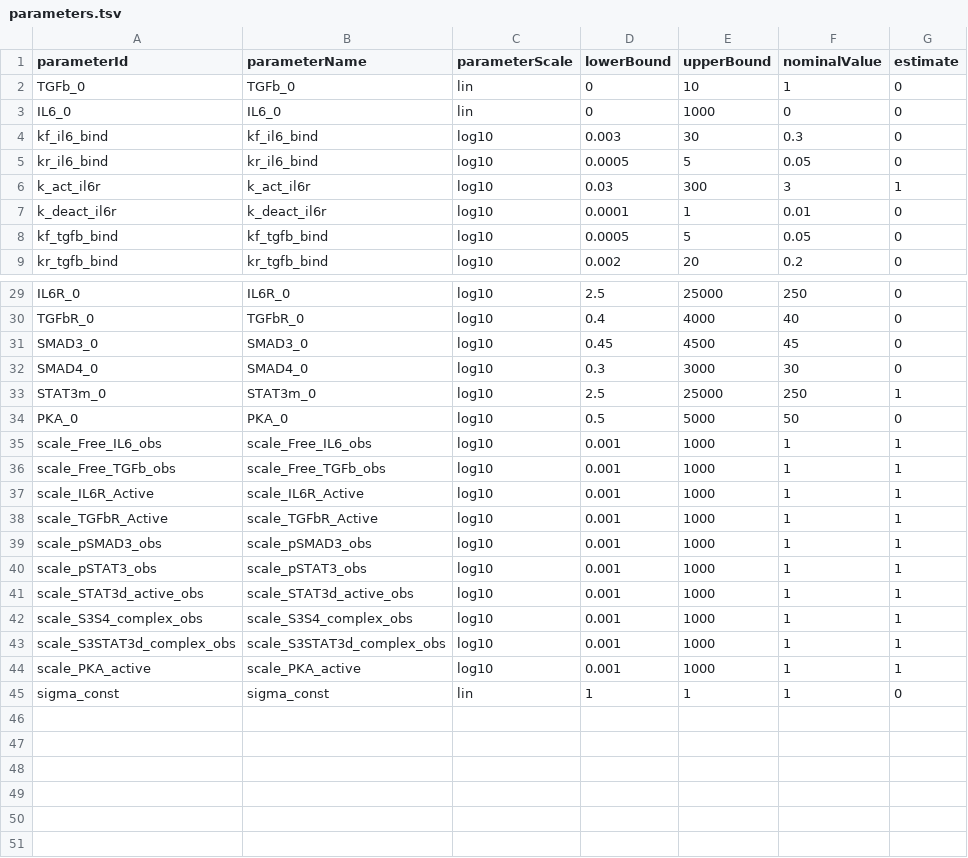
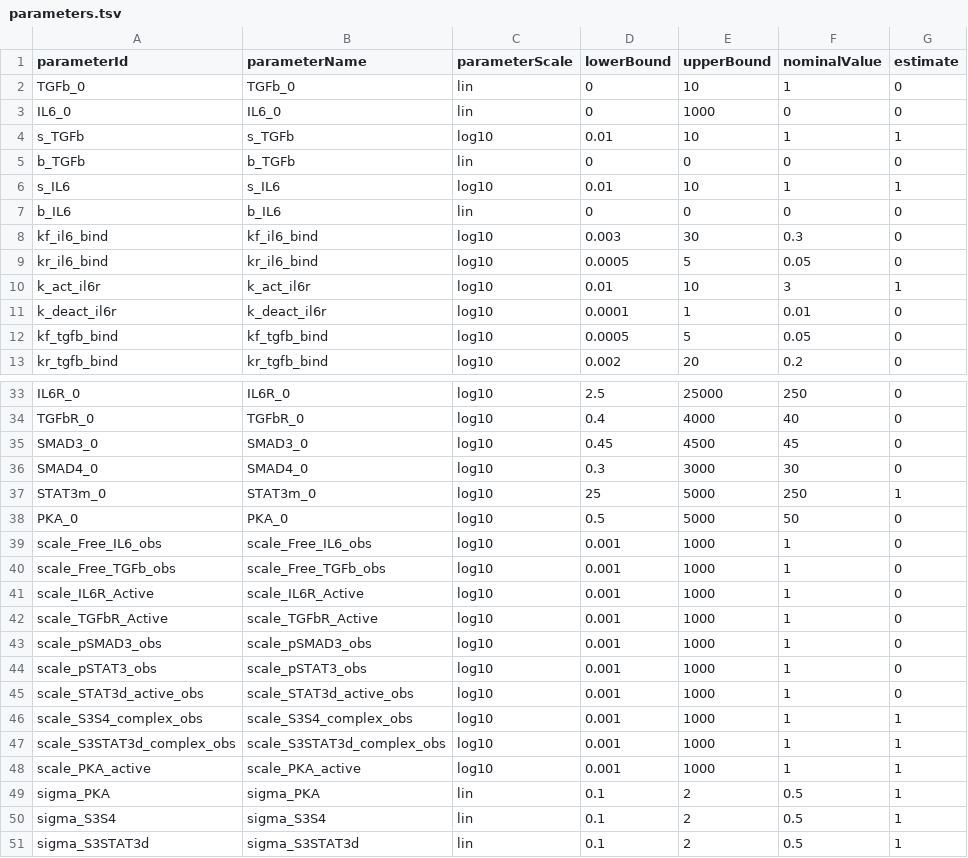
Before and after one commit to akutuva21/IL6_TGFb_Model, a TSV file: petab_files/parameters.tsv, drawn as a sheet; only a part is shown, gaps mark what is left out; the diff covers the shown part only.

Commit message:
Add dose-response plotting functionality and enhance model parameters. Also added global scaling factors and basal offsets for TGFb and IL6 in the BNGL model. Updated PEtab problem definition to use real data files for conditions and measurements. Enhanced likelihood profiling with improved solver selection and error handling.

```diff
--- a/petab_files/parameters.tsv
+++ b/petab_files/parameters.tsv
@@ -3,5 +3,9 @@ TGFb_0	TGFb_0	lin	0	10	1	0
 IL6_0	IL6_0	lin	0	1000	0	0
+s_TGFb	s_TGFb	log10	0.01	10	1	1
+b_TGFb	b_TGFb	lin	0	0	0	0
+s_IL6	s_IL6	log10	0.01	10	1	1
+b_IL6	b_IL6	lin	0	0	0	0
 kf_il6_bind	kf_il6_bind	log10	0.003	30	0.3	0
 kr_il6_bind	kr_il6_bind	log10	0.0005	5	0.05	0
-k_act_il6r	k_act_il6r	log10	0.03	300	3	1
+k_act_il6r	k_act_il6r	log10	0.01	10	3	1
 k_deact_il6r	k_deact_il6r	log10	0.0001	1	0.01	0
@@ -32,11 +36,11 @@ SMAD3_0	SMAD3_0	log10	0.45	4500	45	0
 SMAD4_0	SMAD4_0	log10	0.3	3000	30	0
-STAT3m_0	STAT3m_0	log10	2.5	25000	250	1
+STAT3m_0	STAT3m_0	log10	25	5000	250	1
 PKA_0	PKA_0	log10	0.5	5000	50	0
-scale_Free_IL6_obs	scale_Free_IL6_obs	log10	0.001	1000	1	1
-scale_Free_TGFb_obs	scale_Free_TGFb_obs	log10	0.001	1000	1	1
-scale_IL6R_Active	scale_IL6R_Active	log10	0.001	1000	1	1
-scale_TGFbR_Active	scale_TGFbR_Active	log10	0.001	1000	1	1
-scale_pSMAD3_obs	scale_pSMAD3_obs	log10	0.001	1000	1	1
-scale_pSTAT3_obs	scale_pSTAT3_obs	log10	0.001	1000	1	1
-scale_STAT3d_active_obs	scale_STAT3d_active_obs	log10	0.001	1000	1	1
+scale_Free_IL6_obs	scale_Free_IL6_obs	log10	0.001	1000	1	0
+scale_Free_TGFb_obs	scale_Free_TGFb_obs	log10	0.001	1000	1	0
+scale_IL6R_Active	scale_IL6R_Active	log10	0.001	1000	1	0
+scale_TGFbR_Active	scale_TGFbR_Active	log10	0.001	1000	1	0
+scale_pSMAD3_obs	scale_pSMAD3_obs	log10	0.001	1000	1	0
+scale_pSTAT3_obs	scale_pSTAT3_obs	log10	0.001	1000	1	0
+scale_STAT3d_active_obs	scale_STAT3d_active_obs	log10	0.001	1000	1	0
 scale_S3S4_complex_obs	scale_S3S4_complex_obs	log10	0.001	1000	1	1
@@ -44,2 +48,4 @@ scale_S3STAT3d_complex_obs	scale_S3STAT3d_complex_obs	log10	0.001	1000	1	1
 scale_PKA_active	scale_PKA_active	log10	0.001	1000	1	1
-sigma_const	sigma_const	lin	1	1	1	0
+sigma_PKA	sigma_PKA	lin	0.1	2	0.5	1
+sigma_S3S4	sigma_S3S4	lin	0.1	2	0.5	1
+sigma_S3STAT3d	sigma_S3STAT3d	lin	0.1	2	0.5	1
```
Also changed, not shown: 6 edited cells elsewhere in this file, 7 other files.
